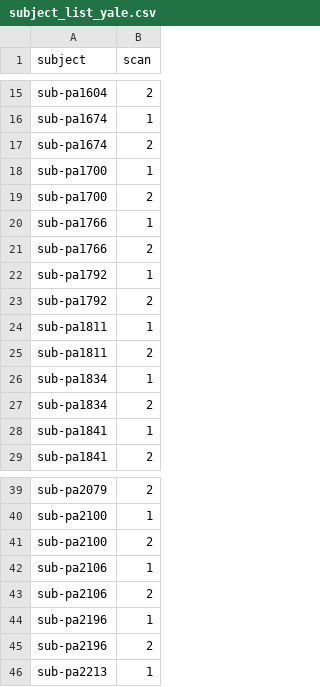
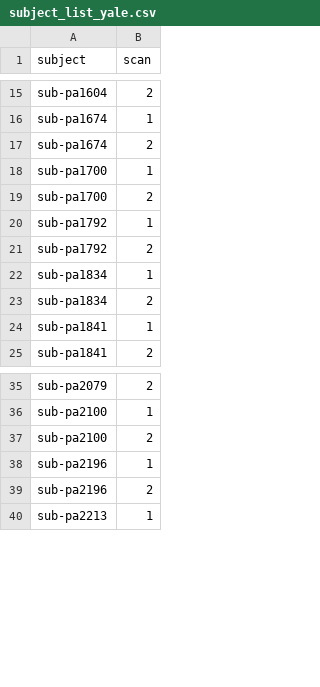
Before and after one commit to tsb46/fmri_arousal, a CSV file: data/dataset_yale/subject_list_yale.csv, drawn as a sheet; only a part is shown, gaps mark what is left out; the diff names each change by its address in the sheet, - before the commit and + after, or states it on an @@ line.

Commit message:
remove 3 subj w/ failed preprocessing

```diff
--- a/data/dataset_yale/subject_list_yale.csv
+++ b/data/dataset_yale/subject_list_yale.csv
-row 20: sub-pa1766 | 1
-row 21: sub-pa1766 | 2
-row 24: sub-pa1811 | 1
-row 25: sub-pa1811 | 2
-row 42: sub-pa2106 | 1
-row 43: sub-pa2106 | 2
```
